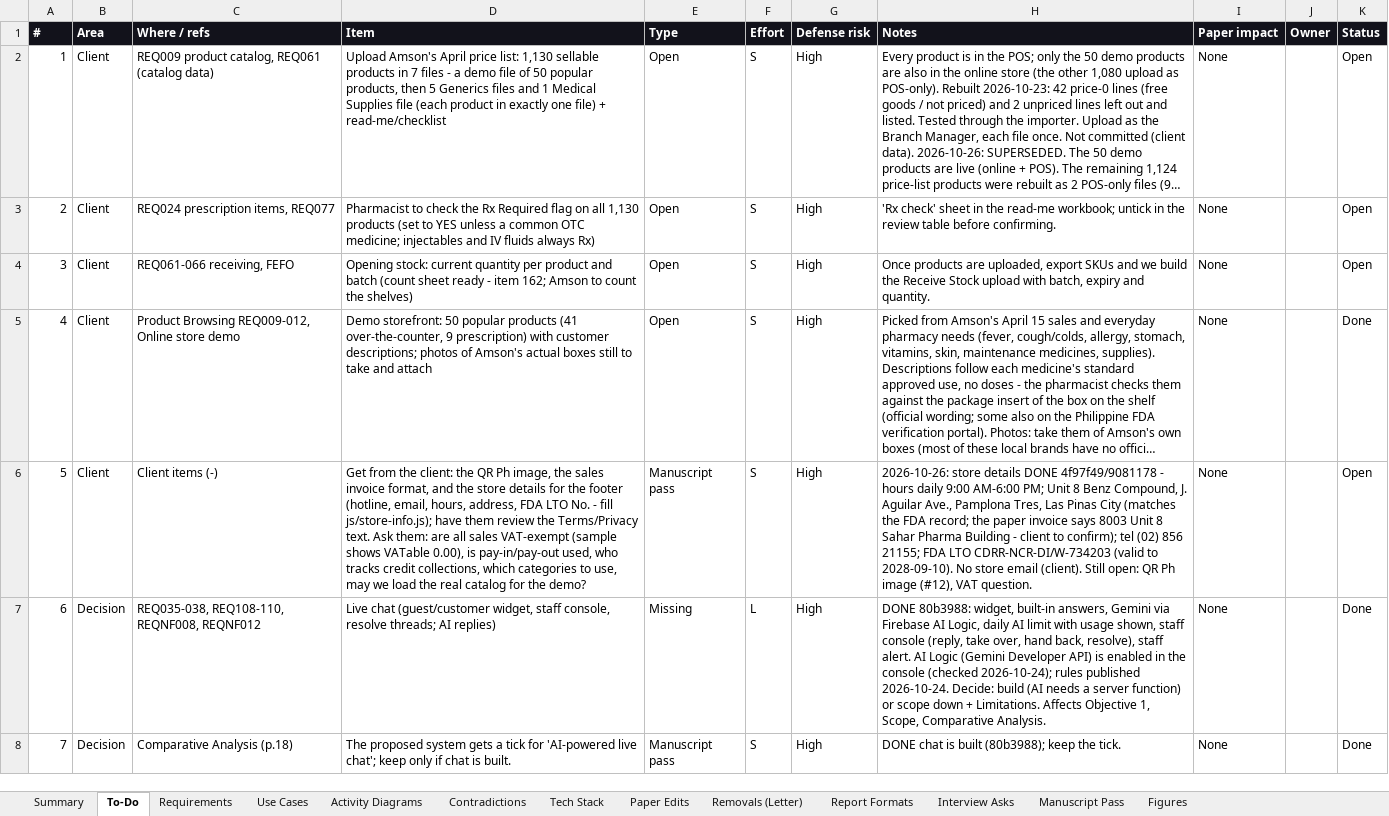
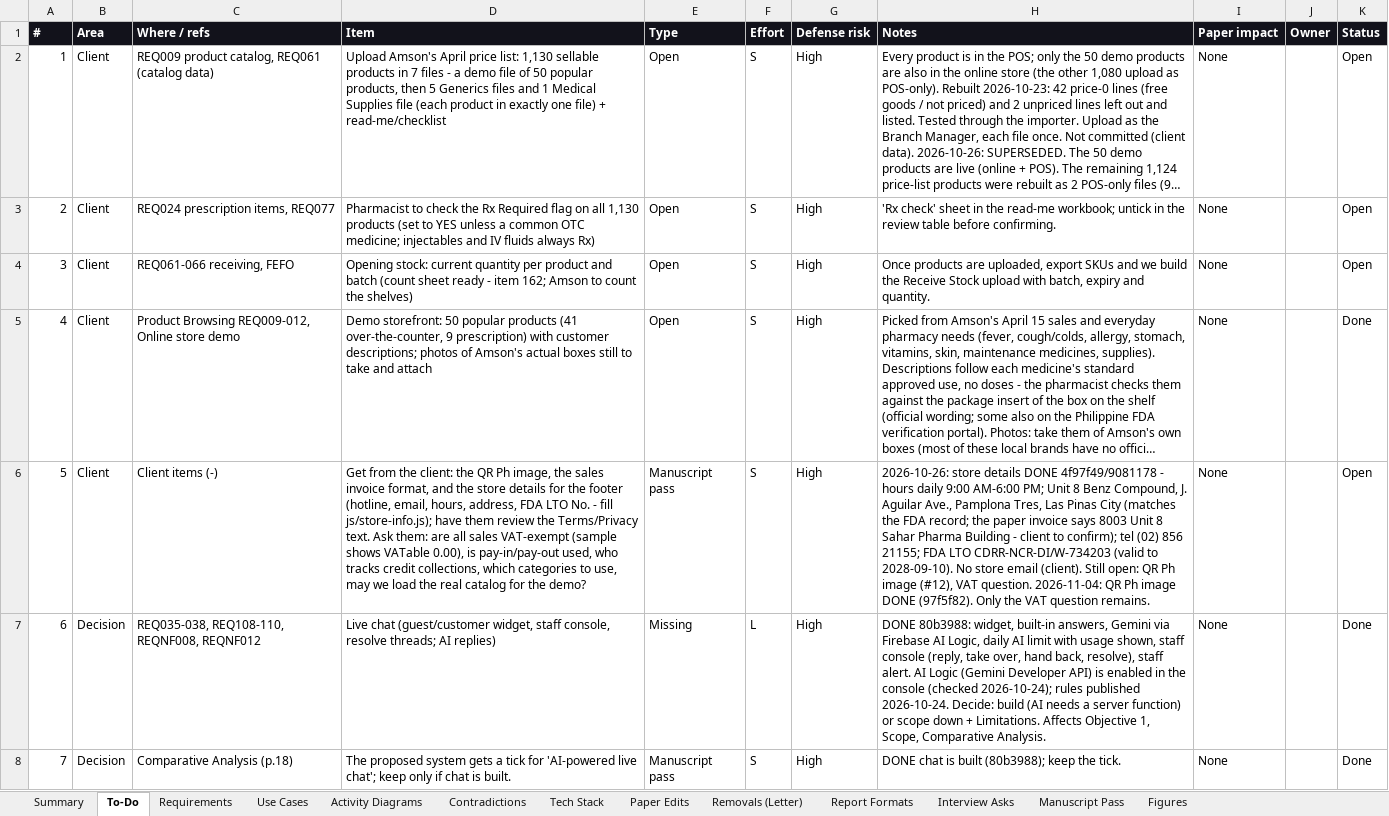
Before and after one commit to phobiaax/Amson, an Excel workbook: docs/AMSON-Deviation-Register.xlsx, sheet To-Do, drawn as a sheet; only a part is shown; long unchanged cells end in …; values as stored, in another font and other column widths than the file's, no borders; conditional formats not drawn; the diff covers the shown part only; the diff names each change by its address in the sheet, - before the commit and + after, or states it on an @@ line.

Commit message:
Deviation Register: #5 only the VAT question remains; #191 done (delete protection on, Back Up All Data for weekly backups)

```diff
--- a/docs/AMSON-Deviation-Register.xlsx (sheet To-Do)
+++ b/docs/AMSON-Deviation-Register.xlsx (sheet To-Do)
-H6 (Notes): …VAT question.
+H6 (Notes): …VAT question. 2026-11-04: QR Ph image DONE (97f5f82). Only the VAT question remains.
```
Also changed, not shown: 2 edited cells elsewhere in this sheet.
